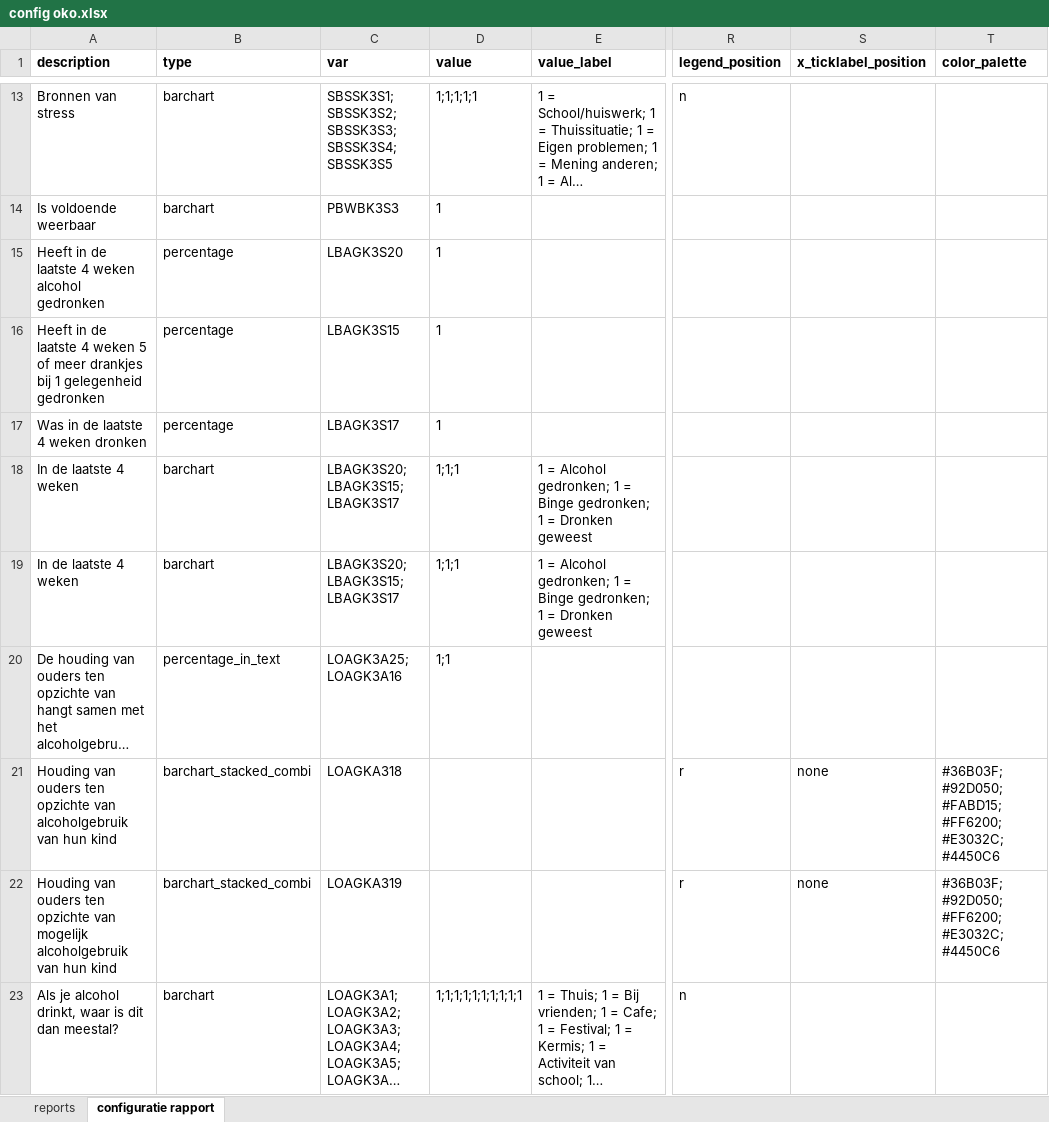
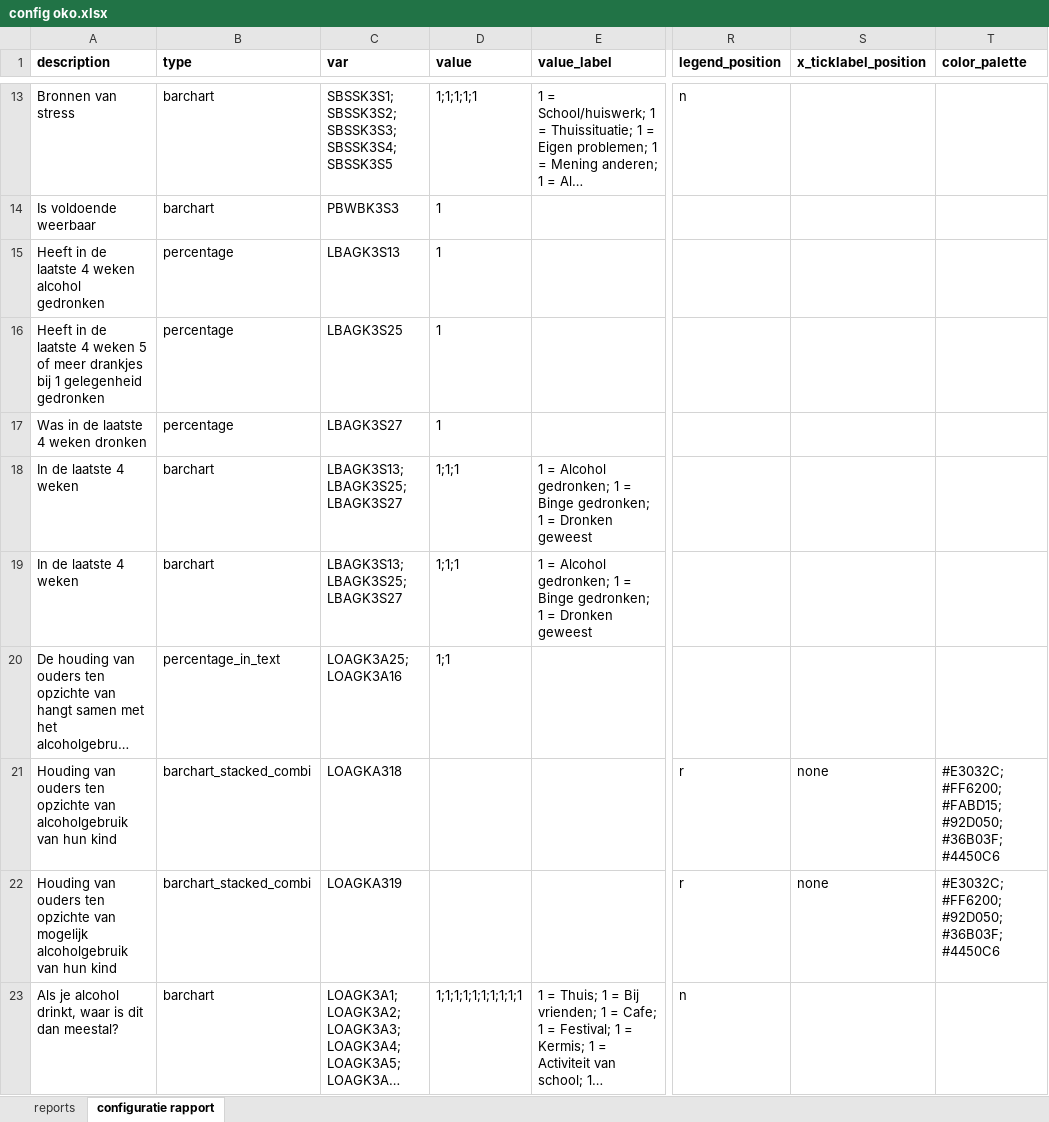
Before and after one commit to ggdatascience/reports_excel_to_powerpoint, an Excel workbook: oko/config oko.xlsx, sheet configuratie rapport, drawn as a sheet; only a part is shown, gaps mark what is left out; long unchanged cells end in …; values as stored, in another font and other column widths than the file's, no borders; the diff covers the shown part only; the diff names each change by its address in the sheet, - before the commit and + after, or states it on an @@ line.

```diff
--- a/oko/config oko.xlsx (sheet configuratie rapport)
+++ b/oko/config oko.xlsx (sheet configuratie rapport)
-C15 (var): LBAGK3S20
+C15 (var): LBAGK3S13
-C16 (var): LBAGK3S15
+C16 (var): LBAGK3S25
-C17 (var): LBAGK3S17
+C17 (var): LBAGK3S27
-C18:C19 (var): LBAGK3S20; LBAGK3S15; LBAGK3S17
+C18:C19 (var): LBAGK3S13; LBAGK3S25; LBAGK3S27
-T21 (color_palette): #36B03F; #92D050; #FABD15; #FF6200; #E3032C; #4450C6
+T21 (color_palette): #E3032C; #FF6200; #FABD15; #92D050; #36B03F; #4450C6
-T22 (color_palette): #36B03F; #92D050; #FF6200; #E3032C; #4450C6
+T22 (color_palette): #E3032C; #FF6200; #92D050; #36B03F; #4450C6
```
Also changed, not shown: 11 edited cells elsewhere in this sheet, 2 other files.
